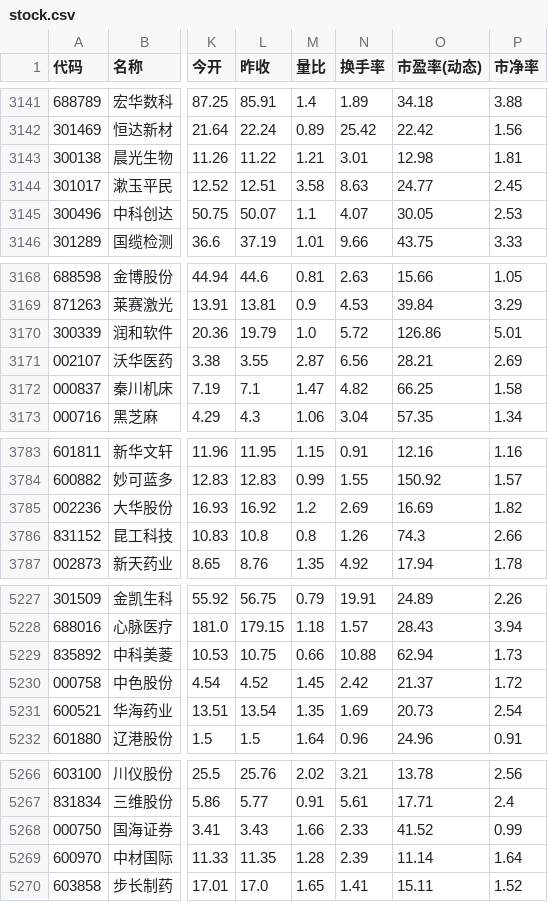
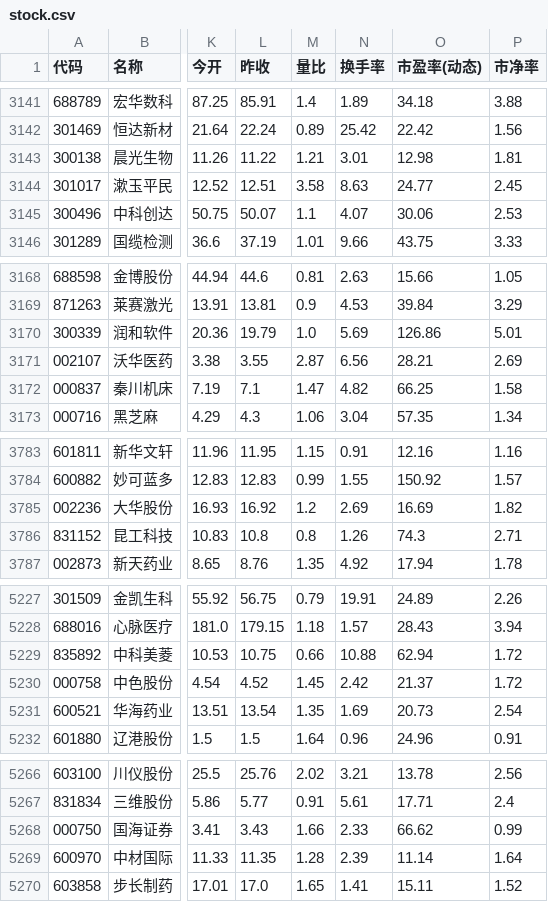
Before and after one commit to YoungYuan1971/my_projects, a CSV file: stock.csv, drawn as a sheet; only a part is shown, gaps mark what is left out; the diff covers the shown part only; the diff names each change by its address in the sheet, - before the commit and + after, or states it on an @@ line.

```diff
--- a/stock.csv
+++ b/stock.csv
-O3145 (市盈率(动态)): 30.05
+O3145 (市盈率(动态)): 30.06
-N3170 (换手率): 5.72
+N3170 (换手率): 5.69
-P3786 (市净率): 2.66
+P3786 (市净率): 2.71
-P5229 (市净率): 1.73
+P5229 (市净率): 1.72
-O5268 (市盈率(动态)): 41.52
+O5268 (市盈率(动态)): 66.62
```
Also changed, not shown: 17 edited cells elsewhere in this file.
